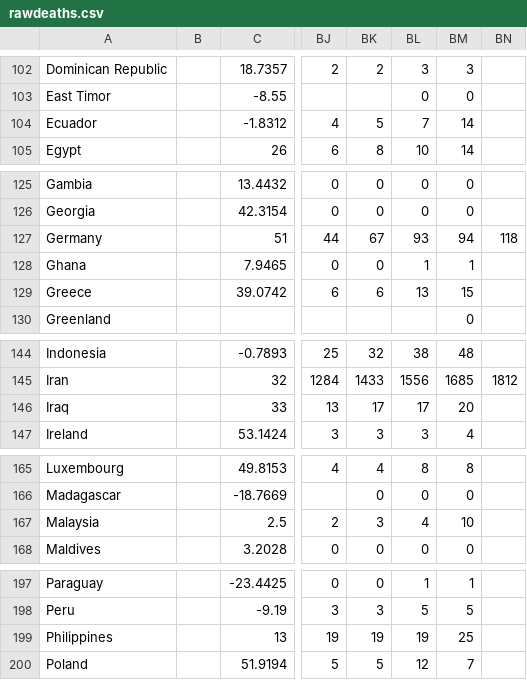
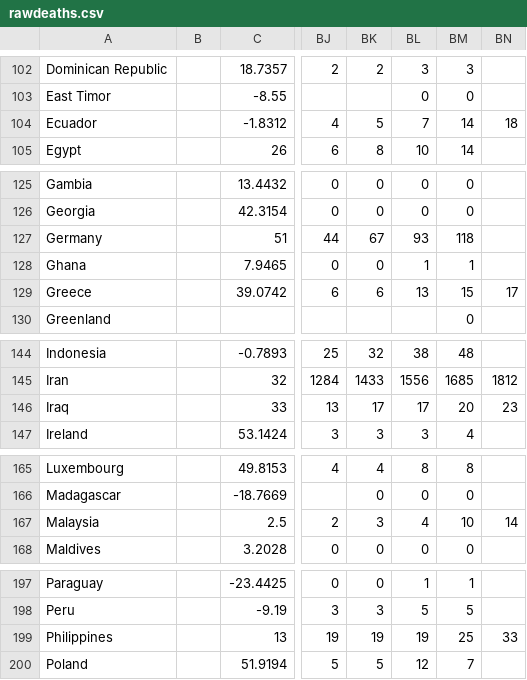
Before and after one commit to sd/covid-outbreaks, a CSV file: src/data/rawdeaths.csv, drawn as a sheet; only a part is shown, gaps mark what is left out; the diff names each change by its address in the sheet, - before the commit and + after, or states it on an @@ line.

```diff
--- a/src/data/rawdeaths.csv
+++ b/src/data/rawdeaths.csv
-BN104: (empty)
+BN104: 18
-BM127: 94
+BM127: 118
-BN127: 118
+BN127: (empty)
-BN129: (empty)
+BN129: 17
-BN146: (empty)
+BN146: 23
-BN167: (empty)
+BN167: 14
-BN199: (empty)
+BN199: 33
```
Also changed, not shown: 1 other file.
